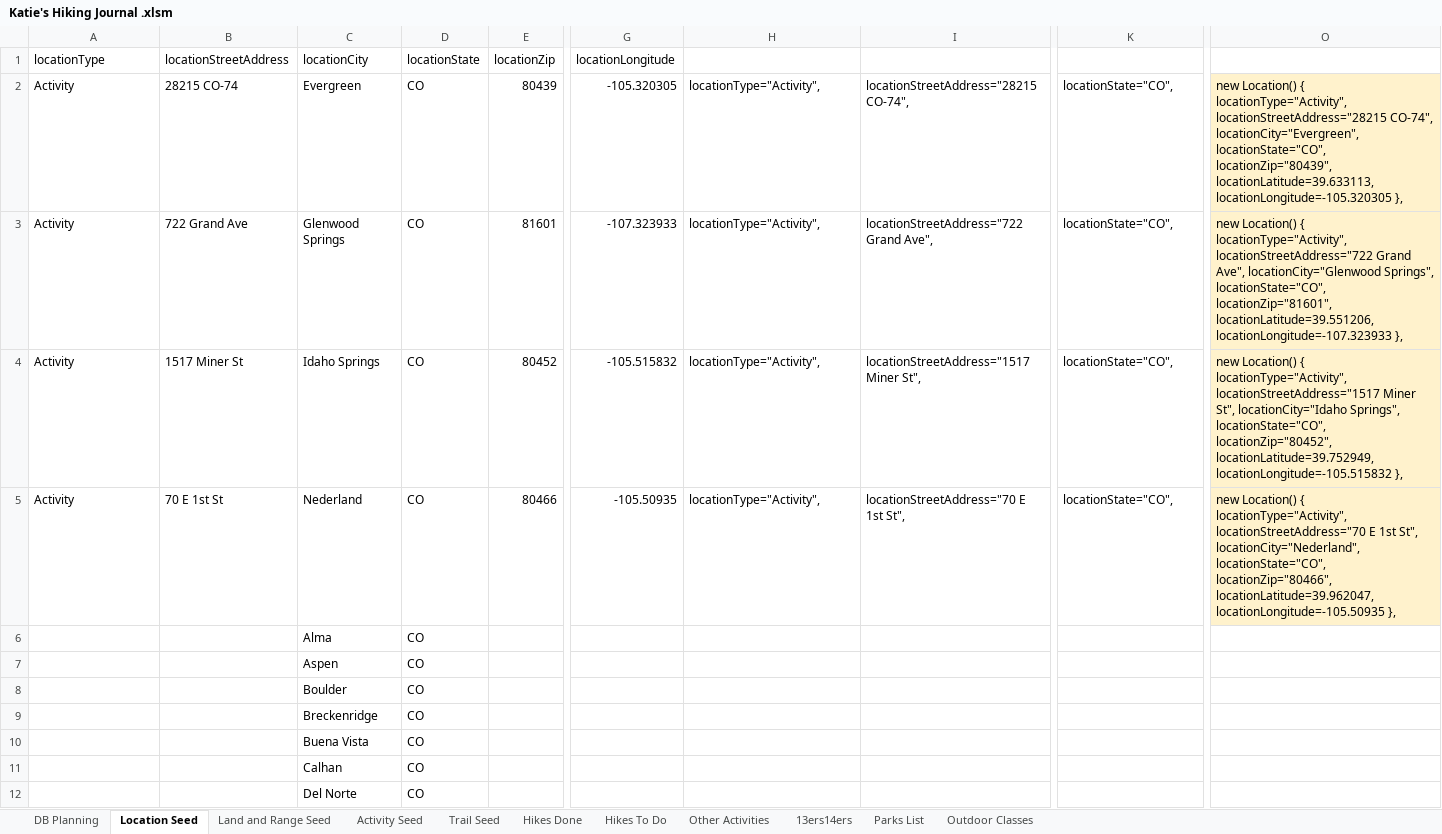
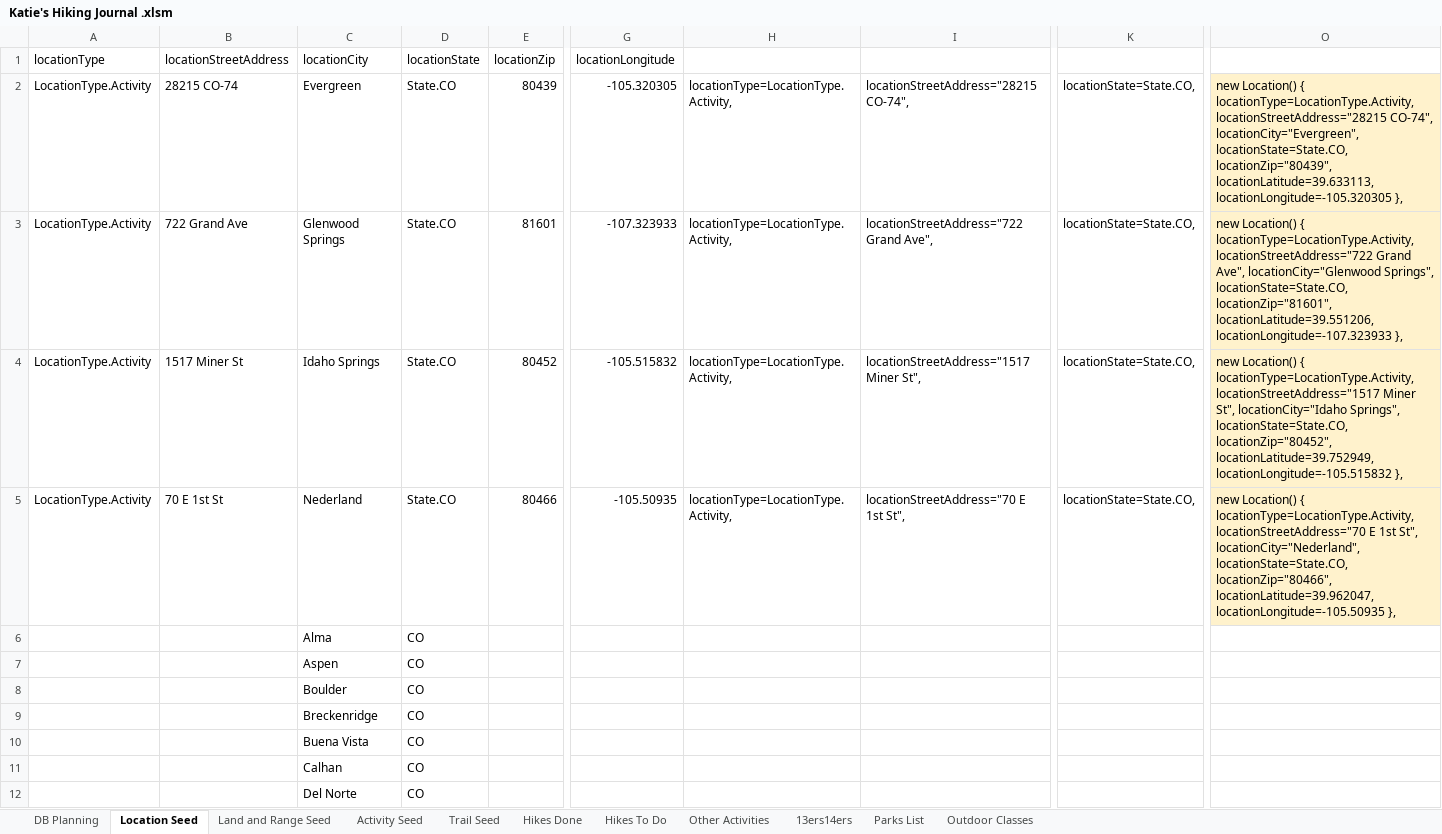
Before and after one commit to kcraych/Web-Work, an Excel workbook: Projects/Moving-Mountains/Katie's Hiking Journal .xlsm, sheet Location Seed, drawn as a sheet; only a part is shown, gaps mark what is left out; values as stored, in another font and other column widths than the file's, no borders; the diff names each change by its address in the sheet, - before the commit and + after, or states it on an @@ line.

```diff
--- a/Projects/Moving-Mountains/Katie's Hiking Journal .xlsm (sheet Location Seed)
+++ b/Projects/Moving-Mountains/Katie's Hiking Journal .xlsm (sheet Location Seed)
-A2:A5 (locationType): Activity
+A2:A5 (locationType): LocationType.Activity
-D2:D5 (locationState): CO
+D2:D5 (locationState): State.CO
-H2:H5: locationType="Activity",
+H2:H5: locationType=LocationType.Activity,
-K2:K5: locationState="CO",
+K2:K5: locationState=State.CO,
-O2: …Location() { locationType="Activity", locationStreetAddress="28215 CO-74", locationCity="Evergreen", locationState="CO", locationZip="80439", locationLatitude=39.633113,…
+O2: …Location() { locationType=LocationType.Activity, locationStreetAddress="28215 CO-74", locationCity="Evergreen", locationState=State.CO, locationZip="80439", locationLatitude=39.633113,…
-O3: …Location() { locationType="Activity", locationStreetAddress="722 Grand Ave", locationCity="Glenwood Springs", locationState="CO", locationZip="81601", locationLatitude=39.551206,…
+O3: …Location() { locationType=LocationType.Activity, locationStreetAddress="722 Grand Ave", locationCity="Glenwood Springs", locationState=State.CO, locationZip="81601", locationLatitude=39.551206,…
-O4: …Location() { locationType="Activity", locationStreetAddress="1517 Miner St", locationCity="Idaho Springs", locationState="CO", locationZip="80452", locationLatitude=39.752949,…
+O4: …Location() { locationType=LocationType.Activity, locationStreetAddress="1517 Miner St", locationCity="Idaho Springs", locationState=State.CO, locationZip="80452", locationLatitude=39.752949,…
-O5: …Location() { locationType="Activity", locationStreetAddress="70 E 1st St", locationCity="Nederland", locationState="CO", locationZip="80466", locationLatitude=39.962047,…
+O5: …Location() { locationType=LocationType.Activity, locationStreetAddress="70 E 1st St", locationCity="Nederland", locationState=State.CO, locationZip="80466", locationLatitude=39.962047,…
```
Also changed, not shown: sheet Activity Seed, sheet Land and Range Seed, sheet Trail Seed, formulas that keep their value.
